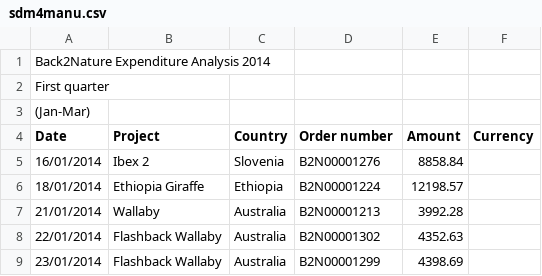
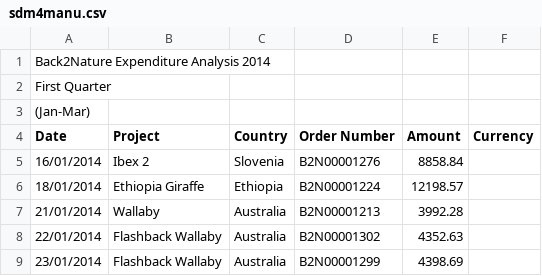
Before and after one commit to ashenm/blob, a CSV file: sdm4manu.csv, drawn as a sheet; only a part is shown.

Commit message:
Uniform column labels

```diff
--- a/sdm4manu.csv
+++ b/sdm4manu.csv
@@ -1,5 +1,5 @@
 Back2Nature Expenditure Analysis 2014,,,,,
-First quarter,,,,,
+First Quarter,,,,,
 (Jan-Mar),,,,,
-Date,Project,Country,Order number,Amount,Currency
+Date,Project,Country,Order Number,Amount,Currency
 16/01/2014,Ibex 2,Slovenia,B2N00001276,8858.84,
```
